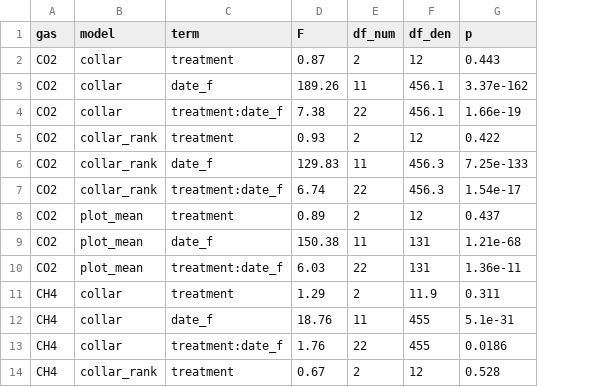
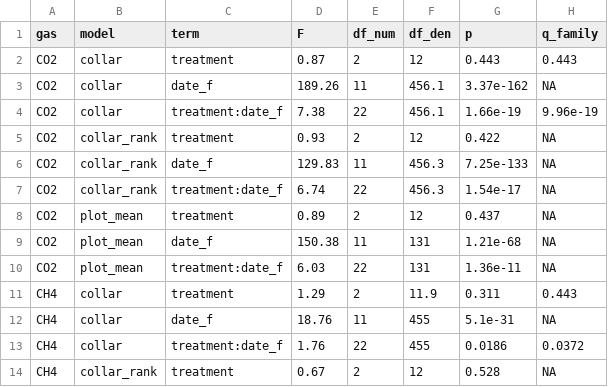
Before and after one commit to elizabethforbes/Churchtown-Dairy-Flux-experiment, a CSV file: output/tables/rm_flux_anova.csv, drawn as a sheet; only a part is shown; the diff names each change by its address in the sheet, - before the commit and + after, or states it on an @@ line.

```diff
--- a/output/tables/rm_flux_anova.csv
+++ b/output/tables/rm_flux_anova.csv
+column H (q_family), rows 2-14: 0.443 | NA | 9.96e-19 | NA | NA | NA | NA | NA | NA | 0.443 | NA | 0.0372 | NA
```
Also changed, not shown: output/tables/effect_synthesis.csv, output/tables/rm_soil_anova.csv, 3 other files.
